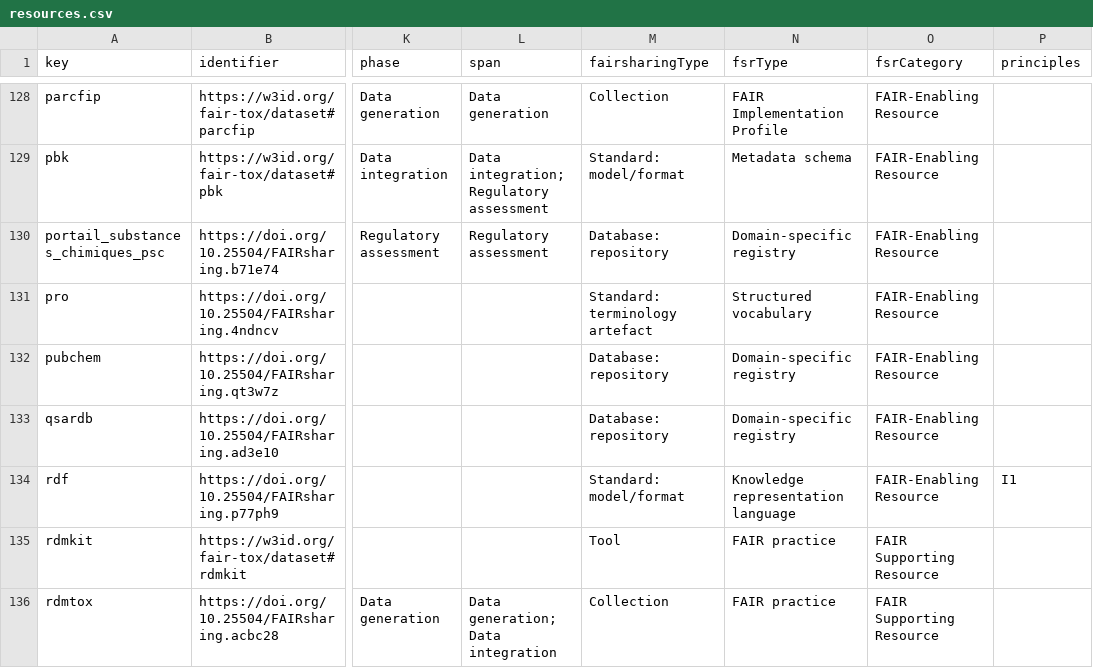
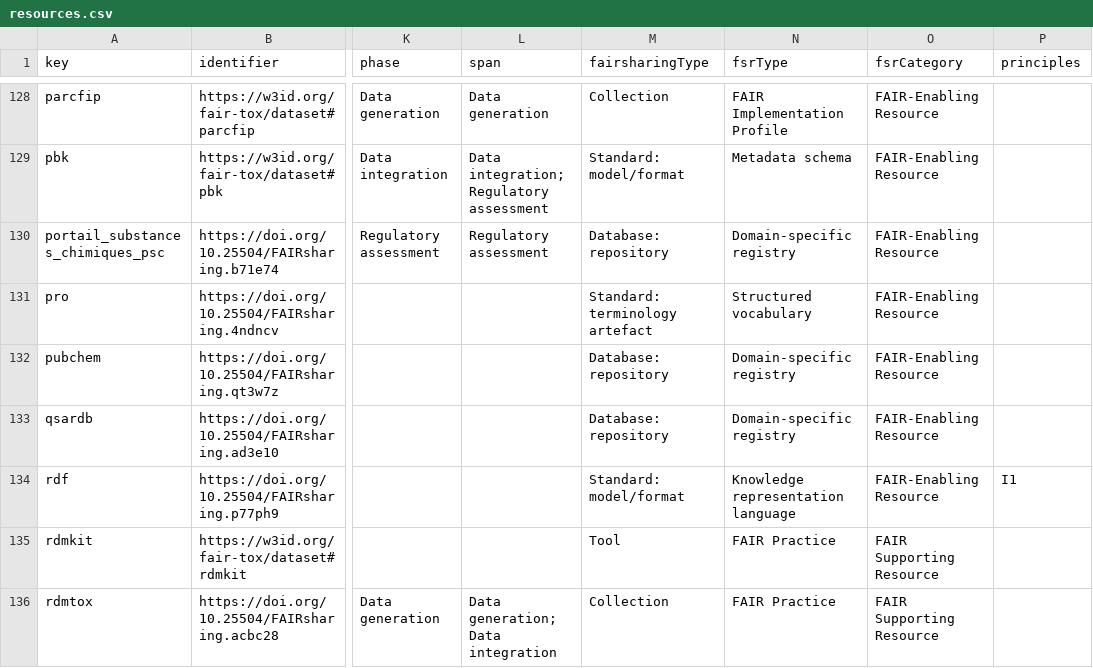
Before and after one commit to johannehouweling/FAIR-implementation-ecosystem-toxicology-timeline, a CSV file: resources.csv, drawn as a sheet; only a part is shown, gaps mark what is left out; the diff covers the shown part only; the diff names each change by its address in the sheet, - before the commit and + after, or states it on an @@ line.

```diff
--- a/resources.csv
+++ b/resources.csv
-N135:N136 (fsrType): FAIR practice
+N135:N136 (fsrType): FAIR Practice
```
Also changed, not shown: 8 edited cells elsewhere in this file, relations.csv, 2 other files.
